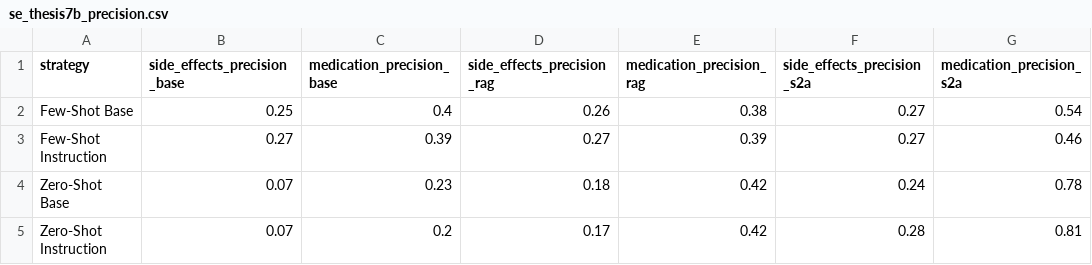
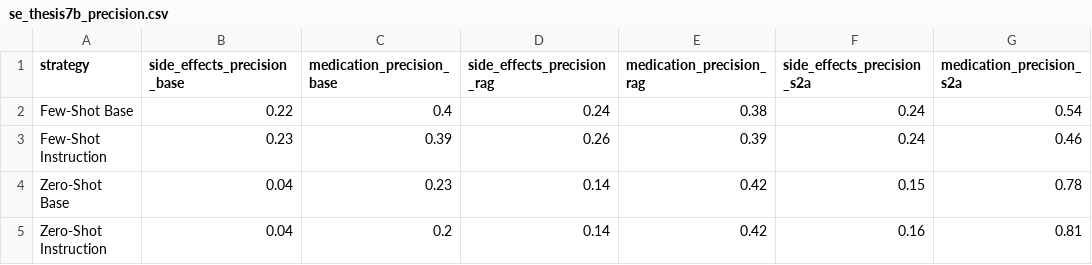
Before and after one commit to maregli/inf-extr, a CSV file: thesis/se_thesis7b_precision.csv, drawn as a sheet.

```diff
--- a/thesis/se_thesis7b_precision.csv
+++ b/thesis/se_thesis7b_precision.csv
@@ -1,5 +1,5 @@
 strategy,side_effects_precision_base,medication_precision_base,side_effects_precision_rag,medication_precision_rag,side_effects_precision_s2a,medication_precision_s2a
-Few-Shot Base,0.25,0.4,0.26,0.38,0.27,0.54
-Few-Shot Instruction,0.27,0.39,0.27,0.39,0.27,0.46
-Zero-Shot Base,0.07,0.23,0.18,0.42,0.24,0.78
-Zero-Shot Instruction,0.07,0.2,0.17,0.42,0.28,0.81
+Few-Shot Base,0.22,0.4,0.24,0.38,0.24,0.54
+Few-Shot Instruction,0.23,0.39,0.26,0.39,0.24,0.46
+Zero-Shot Base,0.04,0.23,0.14,0.42,0.15,0.78
+Zero-Shot Instruction,0.04,0.2,0.14,0.42,0.16,0.81
```
Also changed, not shown: thesis/se_lora_f1.csv, thesis/se_lora_precision.csv, 7 other files.
